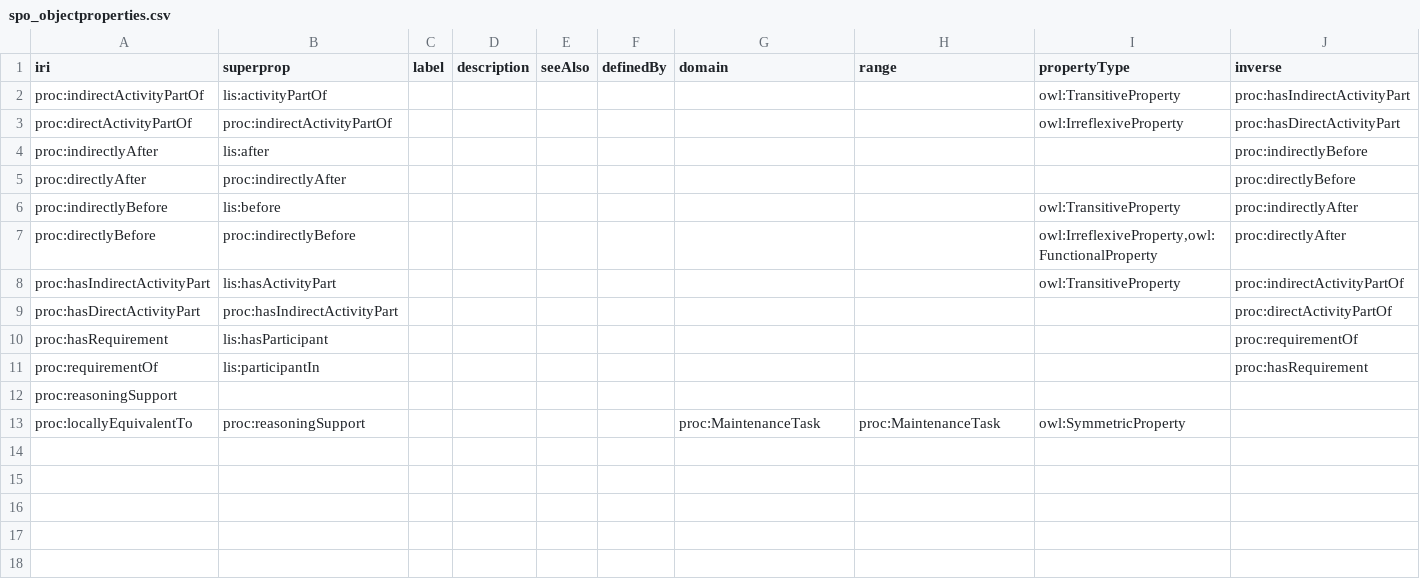
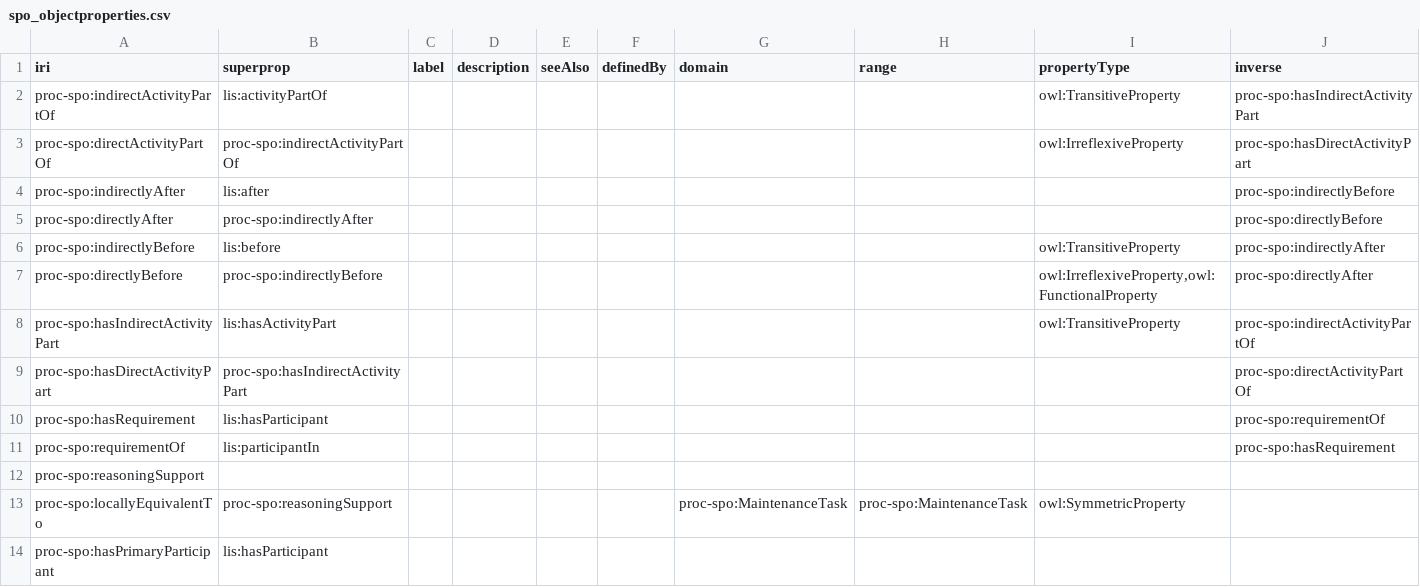
Before and after one commit to Equonto/ontology_maintenance-procedure-templates, a CSV file: src/data/object-properties/spo_objectproperties.csv, drawn as a sheet.

```diff
--- a/src/data/object-properties/spo_objectproperties.csv
+++ b/src/data/object-properties/spo_objectproperties.csv
@@ -1,13 +1,14 @@
 iri,superprop,label,description,seeAlso,definedBy,domain,range,propertyType,inverse
-proc:indirectActivityPartOf,lis:activityPartOf,,,,,,,owl:TransitiveProperty,proc:hasIndirectActivityPart
-proc:directActivityPartOf,proc:indirectActivityPartOf,,,,,,,owl:IrreflexiveProperty,proc:hasDirectActivityPart
-proc:indirectlyAfter,lis:after,,,,,,,,proc:indirectlyBefore
-proc:directlyAfter,proc:indirectlyAfter,,,,,,,,proc:directlyBefore
-proc:indirectlyBefore,lis:before,,,,,,,owl:TransitiveProperty,proc:indirectlyAfter
-proc:directlyBefore,proc:indirectlyBefore,,,,,,,"owl:IrreflexiveProperty,owl:FunctionalProperty",proc:directlyAfter
-proc:hasIndirectActivityPart,lis:hasActivityPart,,,,,,,owl:TransitiveProperty,proc:indirectActivityPartOf
-proc:hasDirectActivityPart,proc:hasIndirectActivityPart,,,,,,,,proc:directActivityPartOf
-proc:hasRequirement,lis:hasParticipant,,,,,,,,proc:requirementOf
-proc:requirementOf,lis:participantIn,,,,,,,,proc:hasRequirement
-proc:reasoningSupport,,,,,,,,,
-proc:locallyEquivalentTo,proc:reasoningSupport,,,,,proc:MaintenanceTask,proc:MaintenanceTask,owl:SymmetricProperty,
+proc-spo:indirectActivityPartOf,lis:activityPartOf,,,,,,,owl:TransitiveProperty,proc-spo:hasIndirectActivityPart
+proc-spo:directActivityPartOf,proc-spo:indirectActivityPartOf,,,,,,,owl:IrreflexiveProperty,proc-spo:hasDirectActivityPart
+proc-spo:indirectlyAfter,lis:after,,,,,,,,proc-spo:indirectlyBefore
+proc-spo:directlyAfter,proc-spo:indirectlyAfter,,,,,,,,proc-spo:directlyBefore
+proc-spo:indirectlyBefore,lis:before,,,,,,,owl:TransitiveProperty,proc-spo:indirectlyAfter
+proc-spo:directlyBefore,proc-spo:indirectlyBefore,,,,,,,"owl:IrreflexiveProperty,owl:FunctionalProperty",proc-spo:directlyAfter
+proc-spo:hasIndirectActivityPart,lis:hasActivityPart,,,,,,,owl:TransitiveProperty,proc-spo:indirectActivityPartOf
+proc-spo:hasDirectActivityPart,proc-spo:hasIndirectActivityPart,,,,,,,,proc-spo:directActivityPartOf
+proc-spo:hasRequirement,lis:hasParticipant,,,,,,,,proc-spo:requirementOf
+proc-spo:requirementOf,lis:participantIn,,,,,,,,proc-spo:hasRequirement
+proc-spo:reasoningSupport,,,,,,,,,
+proc-spo:locallyEquivalentTo,proc-spo:reasoningSupport,,,,,proc-spo:MaintenanceTask,proc-spo:MaintenanceTask,owl:SymmetricProperty,
+proc-spo:hasPrimaryParticipant,lis:hasParticipant,,,,,,,,
```
Also changed, not shown: src/data/classes/cmto_class.csv, src/data/classes/spo_class.csv, 17 other files.
